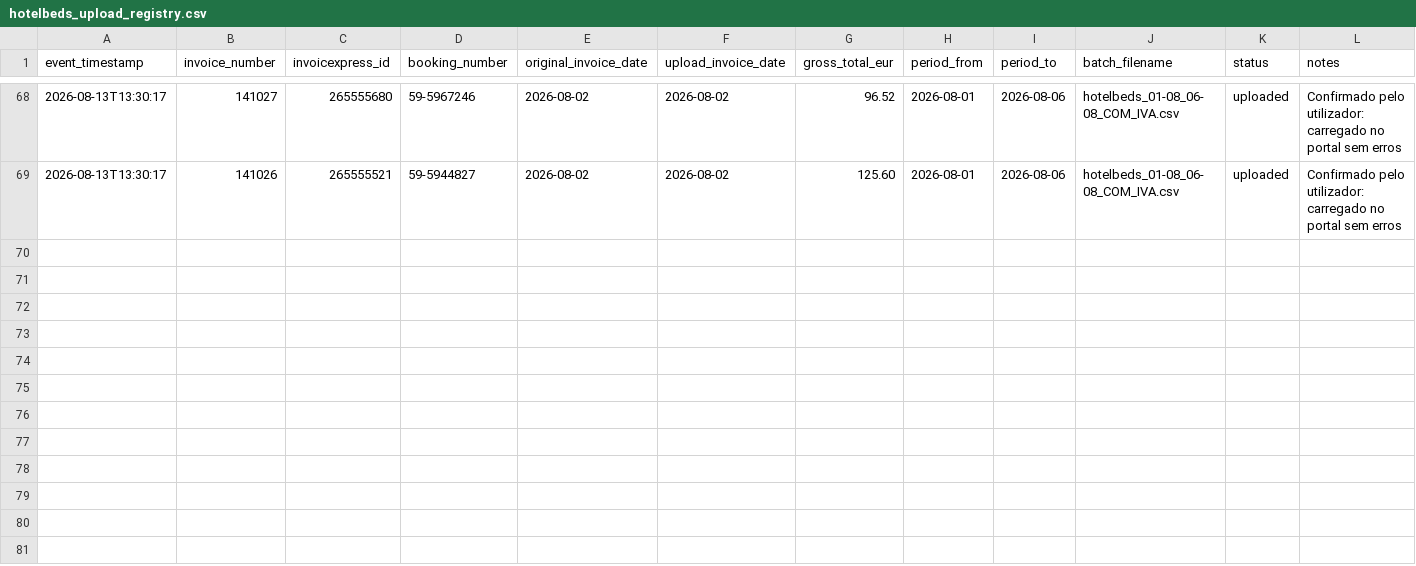
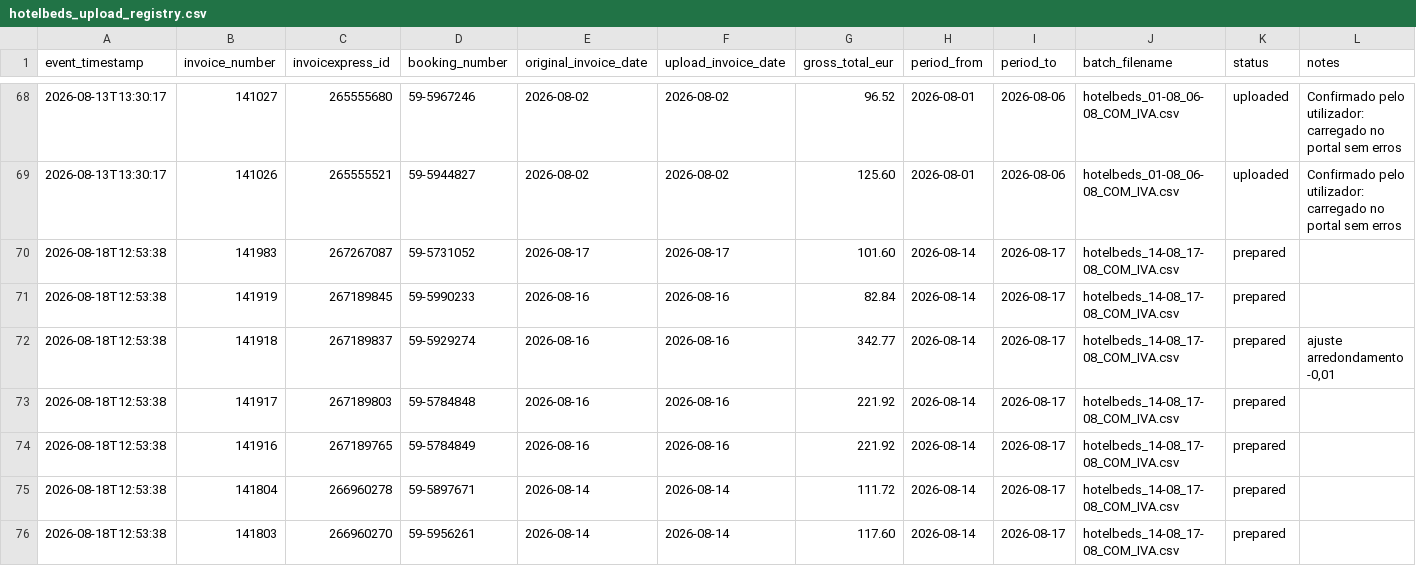
Before and after one commit to ricardomadeira-cmd/Claude1, a CSV file: hotelbeds_upload_registry.csv, drawn as a sheet; only a part is shown, gaps mark what is left out.

```diff
--- a/hotelbeds_upload_registry.csv
+++ b/hotelbeds_upload_registry.csv
@@ -69 +69,8 @@ event_timestamp;invoice_number;invoicexpress_id;booking_number;original_invoice_
 2026-08-13T13:30:17;141026;265555521;59-5944827;2026-08-02;2026-08-02;125.60;2026-08-01;2026-08-06;hotelbeds_01-08_06-08_COM_IVA.csv;uploaded;Confirmado pelo utilizador: carregado no portal sem erros
+2026-08-18T12:53:38;141983;267267087;59-5731052;2026-08-17;2026-08-17;101.60;2026-08-14;2026-08-17;hotelbeds_14-08_17-08_COM_IVA.csv;prepared;
+2026-08-18T12:53:38;141919;267189845;59-5990233;2026-08-16;2026-08-16;82.84;2026-08-14;2026-08-17;hotelbeds_14-08_17-08_COM_IVA.csv;prepared;
+2026-08-18T12:53:38;141918;267189837;59-5929274;2026-08-16;2026-08-16;342.77;2026-08-14;2026-08-17;hotelbeds_14-08_17-08_COM_IVA.csv;prepared;ajuste arredondamento -0,01
+2026-08-18T12:53:38;141917;267189803;59-5784848;2026-08-16;2026-08-16;221.92;2026-08-14;2026-08-17;hotelbeds_14-08_17-08_COM_IVA.csv;prepared;
+2026-08-18T12:53:38;141916;267189765;59-5784849;2026-08-16;2026-08-16;221.92;2026-08-14;2026-08-17;hotelbeds_14-08_17-08_COM_IVA.csv;prepared;
+2026-08-18T12:53:38;141804;266960278;59-5897671;2026-08-14;2026-08-14;111.72;2026-08-14;2026-08-17;hotelbeds_14-08_17-08_COM_IVA.csv;prepared;
+2026-08-18T12:53:38;141803;266960270;59-5956261;2026-08-14;2026-08-14;117.60;2026-08-14;2026-08-17;hotelbeds_14-08_17-08_COM_IVA.csv;prepared;
```
Also changed, not shown: 3 other files.
